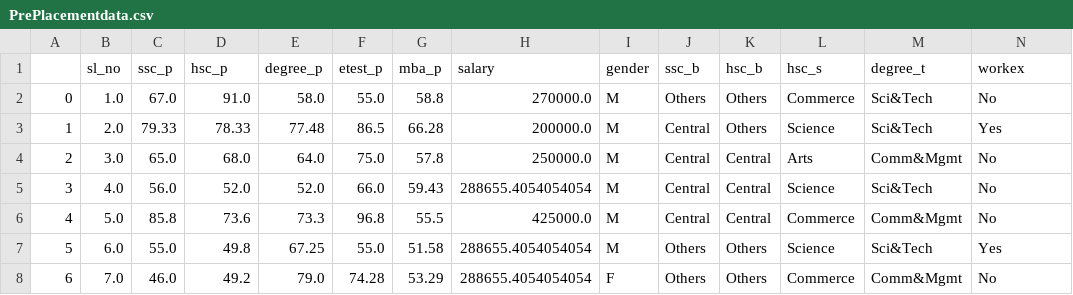
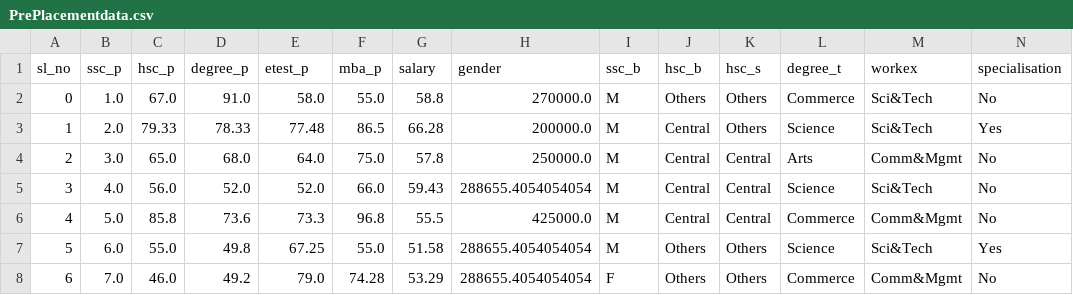
Before and after one commit to chidamca/AI-Learning, a CSV file: Learnings/Data science/ByVariate/PrePlacementdata.csv, drawn as a sheet; only a part is shown; removed rows and columns are numbered as before the commit, all else as after; rows hold the shown columns only; the diff names each change by its address in the sheet, - before the commit and + after, or states it on an @@ line.

```diff
--- a/Learnings/Data science/ByVariate/PrePlacementdata.csv
+++ b/Learnings/Data science/ByVariate/PrePlacementdata.csv
-row 1:  | sl_no | ssc_p | hsc_p | degree_p | etest_p | mba_p | salary | gender | ssc_b | hsc_b | hsc_s | degree_t | workex
+row 1: sl_no | ssc_p | hsc_p | degree_p | etest_p | mba_p | salary | gender | ssc_b | hsc_b | hsc_s | degree_t | workex | specialisation
```
Also changed, not shown: 1 other file.
